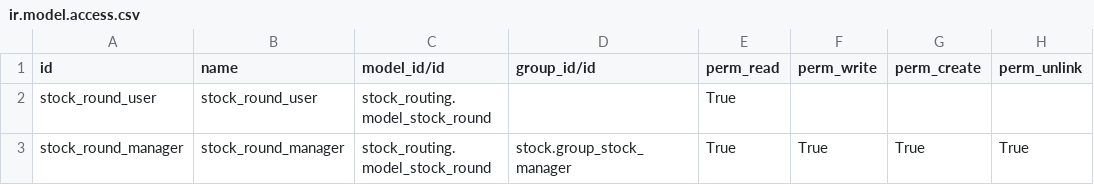
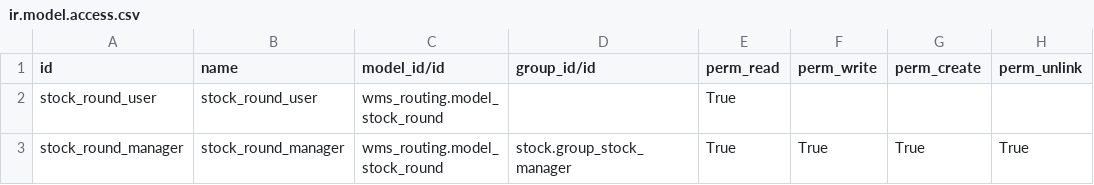
Before and after one commit to subteno-it/wms_routing, a CSV file: security/ir.model.access.csv, drawn as a sheet.

Commit message:
[REF] Renamed module to wms_routing + PEP8 Compliant

```diff
--- a/security/ir.model.access.csv
+++ b/security/ir.model.access.csv
@@ -1,3 +1,3 @@
 "id","name","model_id/id","group_id/id","perm_read","perm_write","perm_create","perm_unlink"
-"stock_round_user","stock_round_user","stock_routing.model_stock_round","","True","","",""
-"stock_round_manager","stock_round_manager","stock_routing.model_stock_round","stock.group_stock_manager","True","True","True","True"
+"stock_round_user","stock_round_user","wms_routing.model_stock_round","","True","","",""
+"stock_round_manager","stock_round_manager","wms_routing.model_stock_round","stock.group_stock_manager","True","True","True","True"
```
Also changed, not shown: 39 other files.
